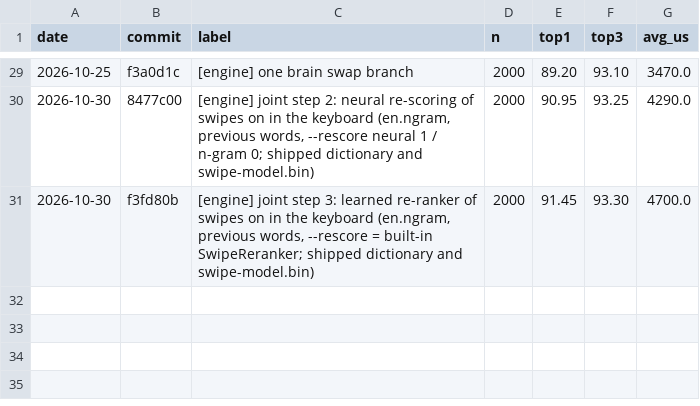
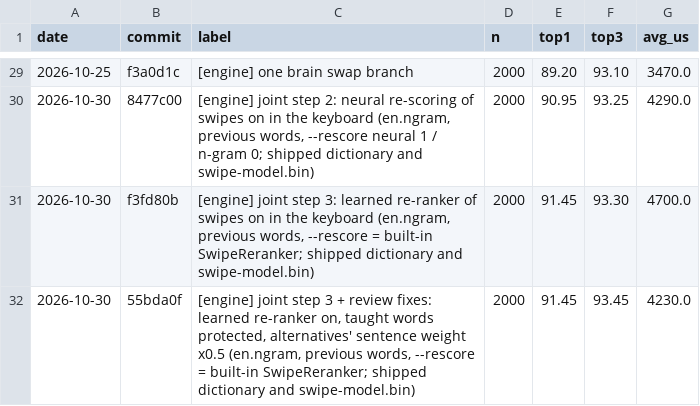
Before and after one commit to itsdestin/swipe-keyboard, a TSV file: bench/history.tsv, drawn as a sheet; only a part is shown, gaps mark what is left out.

```diff
--- a/bench/history.tsv
+++ b/bench/history.tsv
@@ -31 +31,2 @@ date	commit	label	n	top1	top3	avg_us
 2026-10-30	f3fd80b	[engine] joint step 3: learned re-ranker of swipes on in the keyboard (en.ngram, previous words, --rescore = built-in SwipeReranker; shipped dictionary and swipe-model.bin)	2000	91.45	93.30	4700.0
+2026-10-30	55bda0f	[engine] joint step 3 + review fixes: learned re-ranker on, taught words protected, alternatives' sentence weight x0.5 (en.ngram, previous words, --rescore = built-in SwipeReranker; shipped dictionary and swipe-model.bin)	2000	91.45	93.45	4230.0
```
Also changed, not shown: bench/swipe-scoreboard.tsv, bench/ux-scoreboard.tsv, 8 other files.
